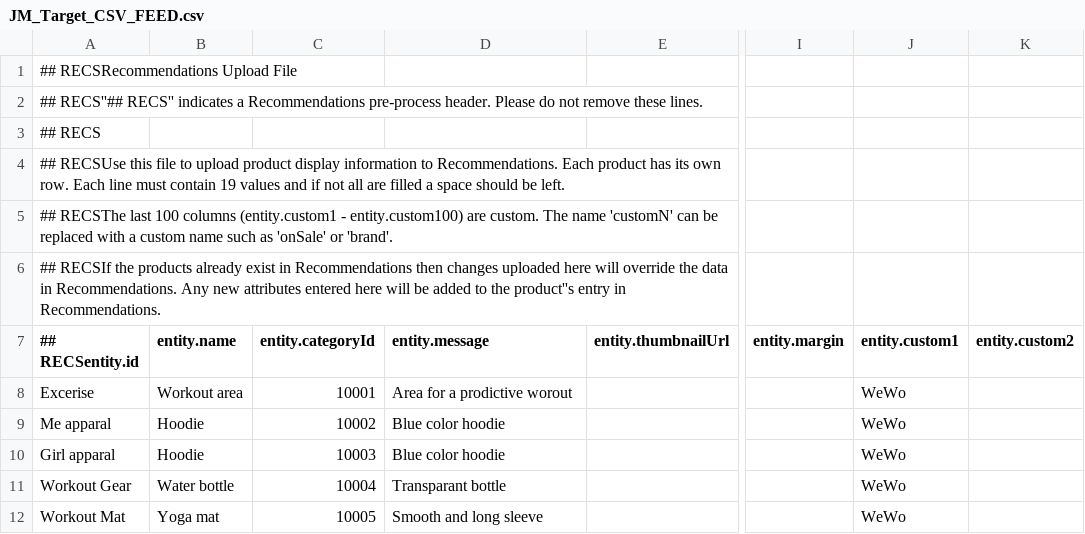
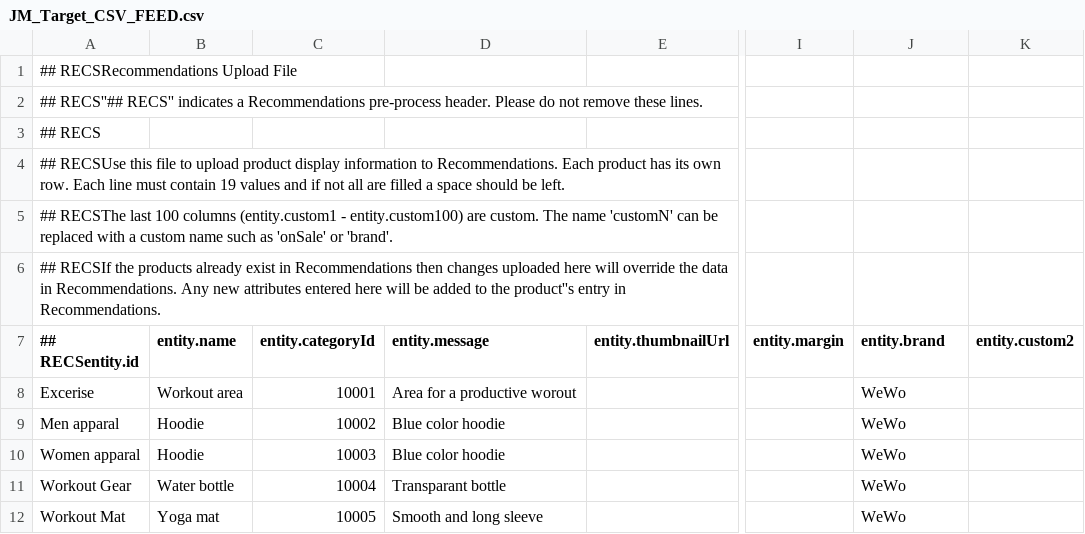
Before and after one commit to JeevanMadi/JM_Target_CSV_Feed, a CSV file: JM_Target_CSV_FEED.csv, drawn as a sheet; only a part is shown, gaps mark what is left out; the diff names each change by its address in the sheet, - before the commit and + after, or states it on an @@ line.

Commit message:
Add files via upload

```diff
--- a/JM_Target_CSV_FEED.csv
+++ b/JM_Target_CSV_FEED.csv
-J7: entity.custom1
+J7: entity.brand
-D8 (entity.message): Area for a prodictive worout
+D8 (entity.message): Area for a productive worout
-A9 (## RECSentity.id): Me apparal
+A9 (## RECSentity.id): Men apparal
-A10 (## RECSentity.id): Girl apparal
+A10 (## RECSentity.id): Women apparal
```
